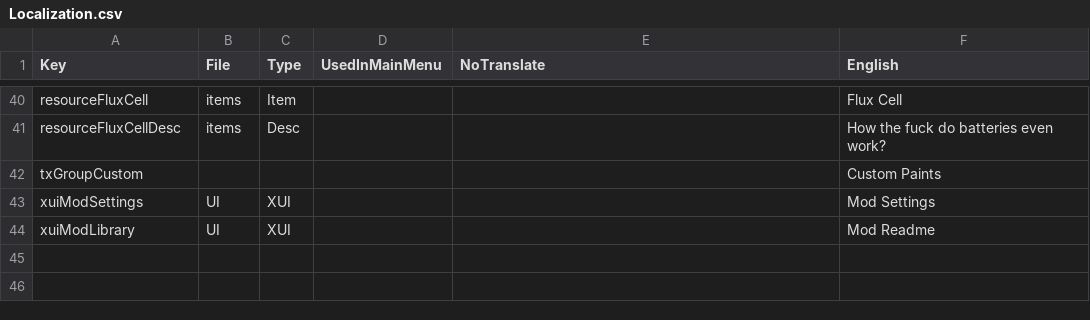
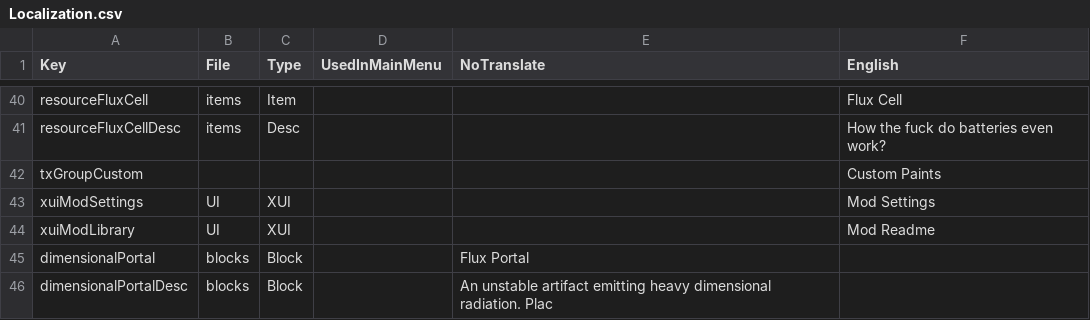
Before and after one commit to llydiacross/lizziesmod, a CSV file: 02_LizziesMod/Config/Localization.csv, drawn as a sheet; only a part is shown, gaps mark what is left out; the diff names each change by its address in the sheet, - before the commit and + after, or states it on an @@ line.

```diff
--- a/02_LizziesMod/Config/Localization.csv
+++ b/02_LizziesMod/Config/Localization.csv
+row 45: dimensionalPortal | blocks | Block |  | Flux Portal
+row 46: dimensionalPortalDesc | blocks | Block |  | An unstable artifact emitting heavy dimensional radiation. Plac
```
Also changed, not shown: 13 other files.
